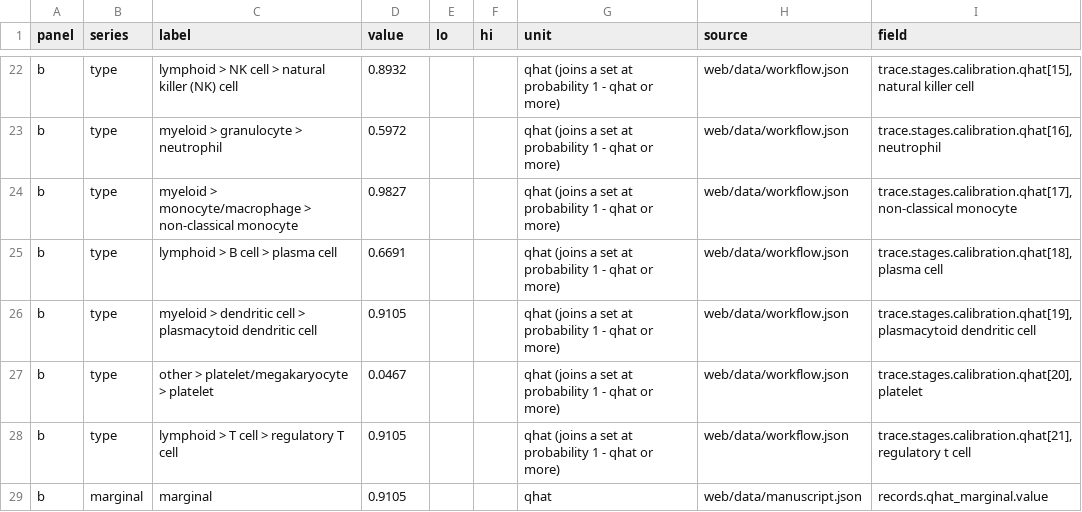
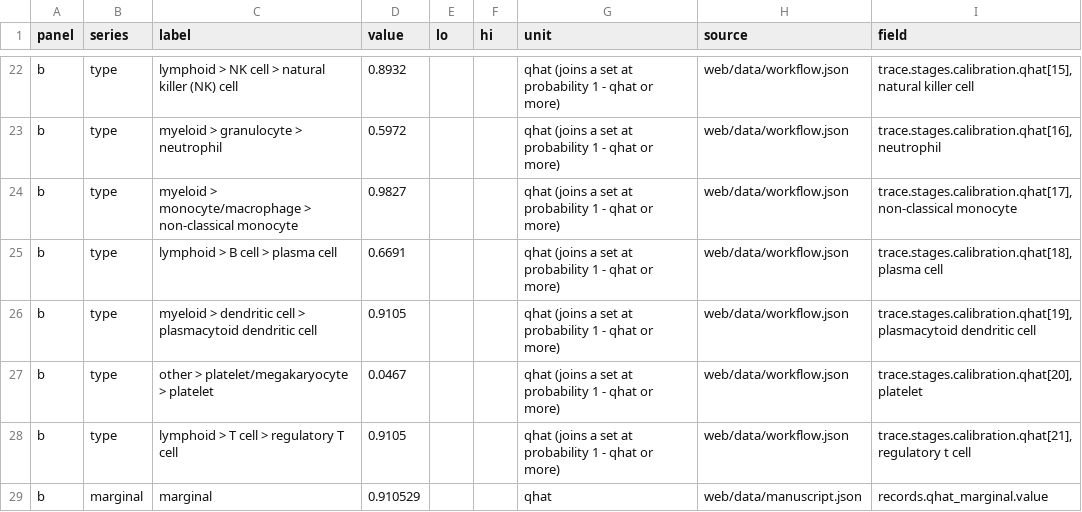
Before and after one commit to Amrita-Stanford-Development/Vivome_Atlas, a CSV file: web/figures/methods-answers.csv, drawn as a sheet; only a part is shown, gaps mark what is left out.

```diff
--- a/web/figures/methods-answers.csv
+++ b/web/figures/methods-answers.csv
@@ -28,2 +28,2 @@ b,type,other > platelet/megakaryocyte > platelet,0.0467,,,qhat (joins a set at p
 b,type,lymphoid > T cell > regulatory T cell,0.9105,,,qhat (joins a set at probability 1 - qhat or more),web/data/workflow.json,"trace.stages.calibration.qhat[21], regulatory t cell"
-b,marginal,marginal,0.9105,,,qhat,web/data/manuscript.json,records.qhat_marginal.value
+b,marginal,marginal,0.910529,,,qhat,web/data/manuscript.json,records.qhat_marginal.value
```
Also changed, not shown: 20 other files.
